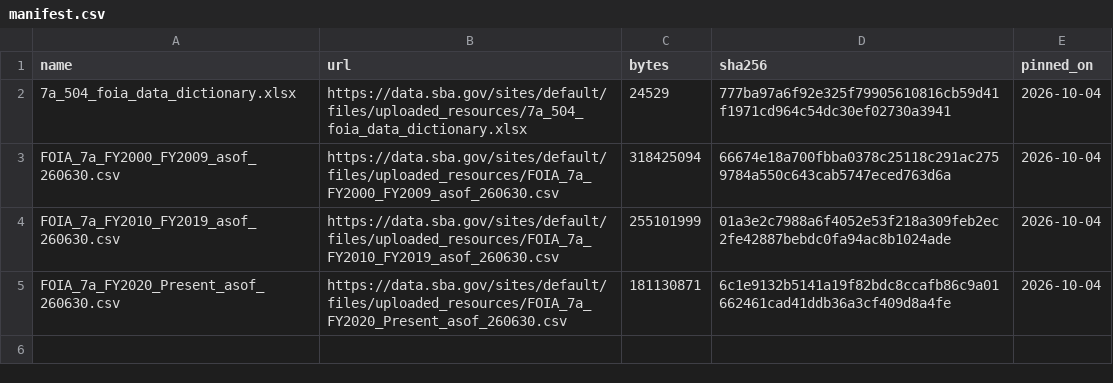
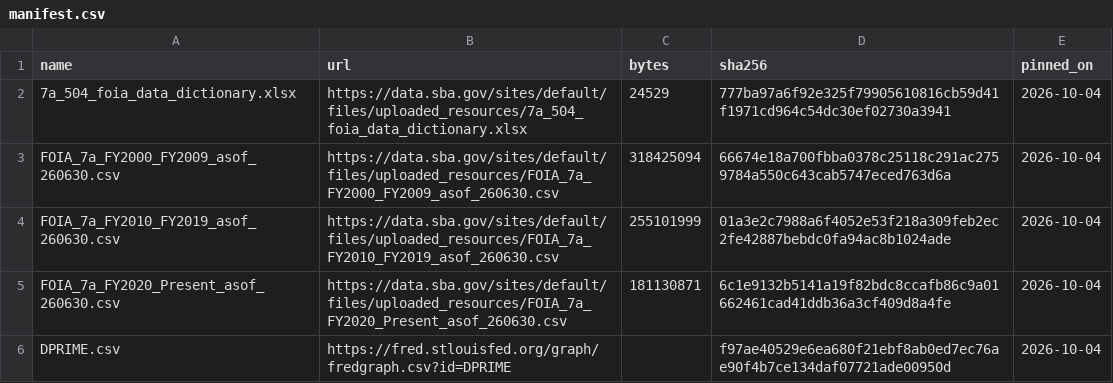
Before and after one commit to Andresperez397/sba-loan-default-risk, a CSV file: data/manifest.csv, drawn as a sheet; the diff names each change by its address in the sheet, - before the commit and + after, or states it on an @@ line.

Commit message:
Q1-Q3 results; exploratory spread-over-prime check

```diff
--- a/data/manifest.csv
+++ b/data/manifest.csv
+row 6: DPRIME.csv | https://fred.stlouisfed.org/graph/fredgraph.csv?id=DPRIME |  | f97ae40529e6ea680f21ebf8ab0ed7ec76ae90f4b7ce134daf07721ade00950d | 2026-10-04
```
Also changed, not shown: 10 other files.
